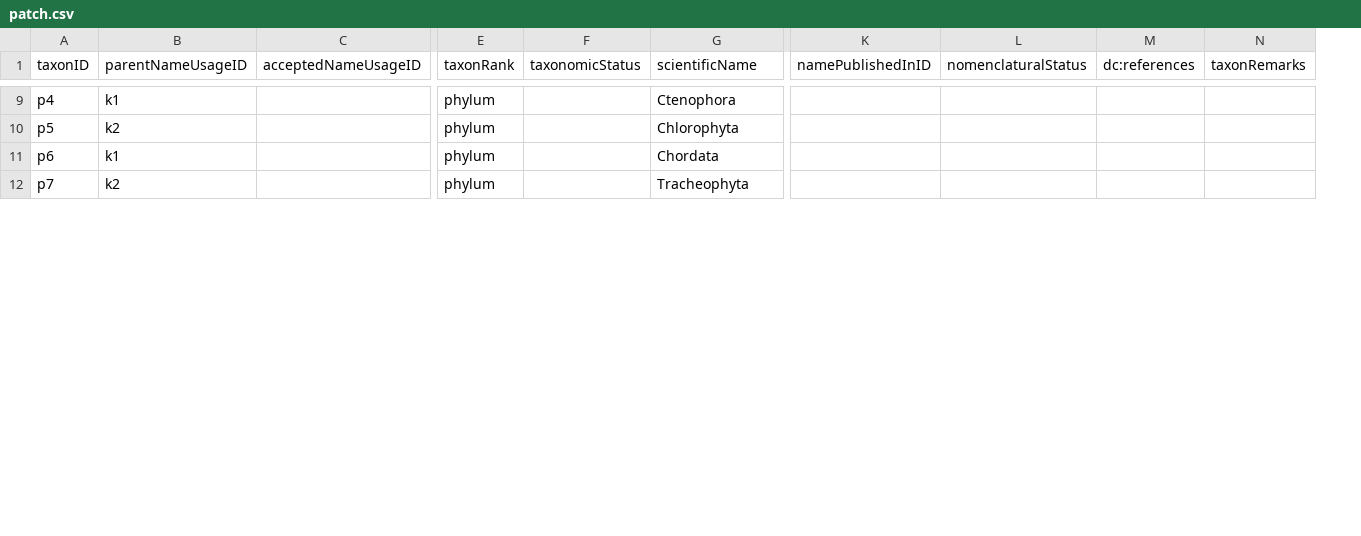
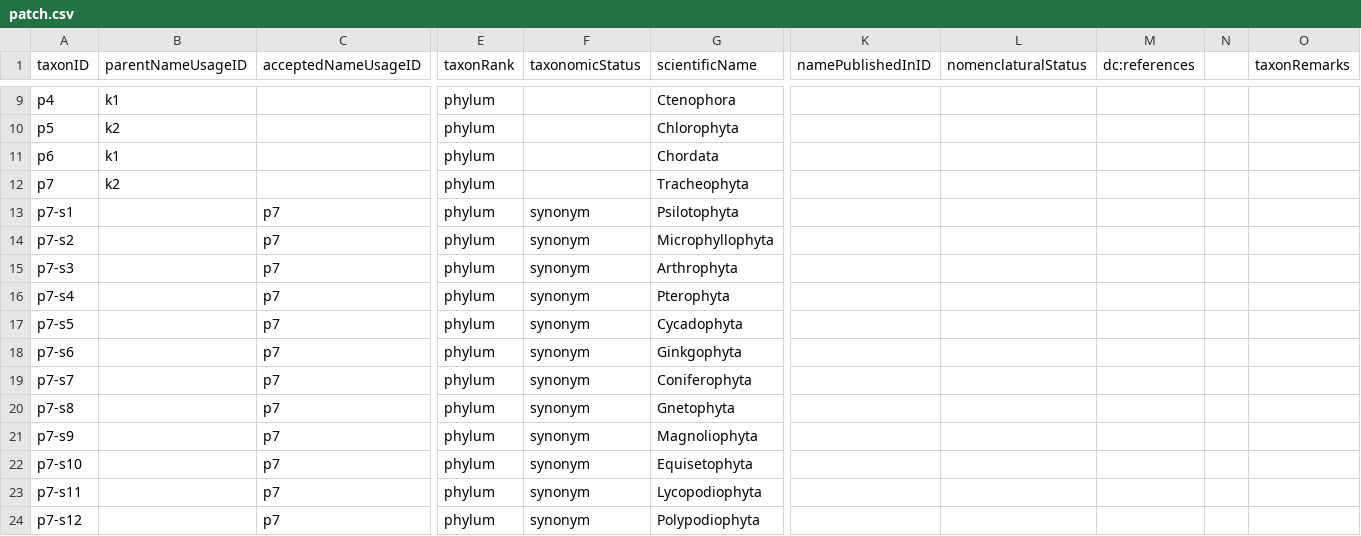
Before and after one commit to gbif/backbone-patch, a CSV file: patch.csv, drawn as a sheet; only a part is shown, gaps mark what is left out; rows hold the shown columns only; the diff covers the shown part only; the diff names each change by its address in the sheet, - before the commit and + after, or states it on an @@ line.

Commit message:
Add synonyms for Tracheophyta and more important higher taxa so we match classifications better

```diff
--- a/patch.csv
+++ b/patch.csv
+column N, empty
+row 13: p7-s1 |  | p7 | phylum | synonym | Psilotophyta
+row 14: p7-s2 |  | p7 | phylum | synonym | Microphyllophyta
+row 15: p7-s3 |  | p7 | phylum | synonym | Arthrophyta
+row 16: p7-s4 |  | p7 | phylum | synonym | Pterophyta
+row 17: p7-s5 |  | p7 | phylum | synonym | Cycadophyta
+row 18: p7-s6 |  | p7 | phylum | synonym | Ginkgophyta
+row 19: p7-s7 |  | p7 | phylum | synonym | Coniferophyta
+row 20: p7-s8 |  | p7 | phylum | synonym | Gnetophyta
+row 21: p7-s9 |  | p7 | phylum | synonym | Magnoliophyta
+row 22: p7-s10 |  | p7 | phylum | synonym | Equisetophyta
+row 23: p7-s11 |  | p7 | phylum | synonym | Lycopodiophyta
+row 24: p7-s12 |  | p7 | phylum | synonym | Polypodiophyta
```
Also changed, not shown: 11 added rows and 4 edited cells elsewhere in this file.
